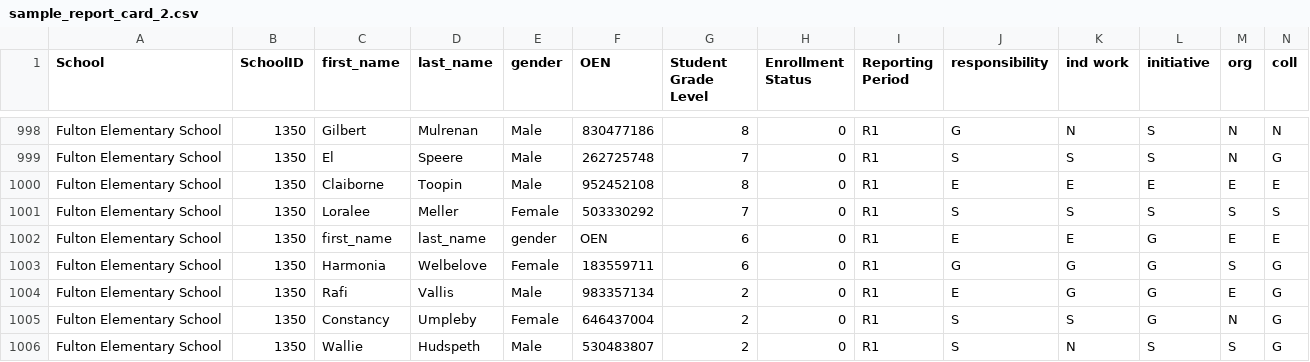
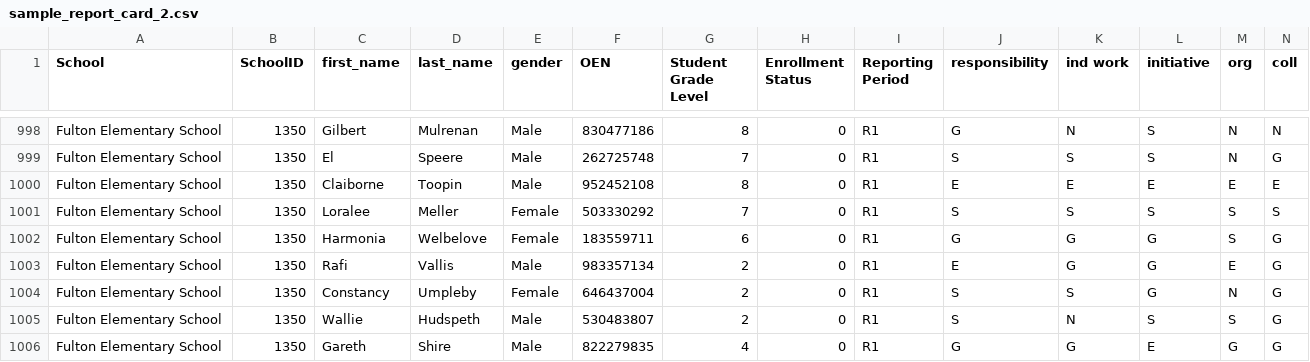
Before and after one commit to grousell/Blog, a CSV file: data/sample_report_card_2.csv, drawn as a sheet; only a part is shown, gaps mark what is left out; the shorter side is filled out with more unchanged rows; rows hold the shown columns only; the diff names each change by its address in the sheet, - before the commit and + after, or states it on an @@ line.

```diff
--- a/data/sample_report_card_2.csv
+++ b/data/sample_report_card_2.csv
-row 1002: Fulton Elementary School | 1350 | first_name | last_name | gender | OEN | 6 | 0 | R1 | E | E | G | E | E
```
Also changed, not shown: data/sample_report_card_1.csv, data/sample_report_card_3.csv, 6 other files.
